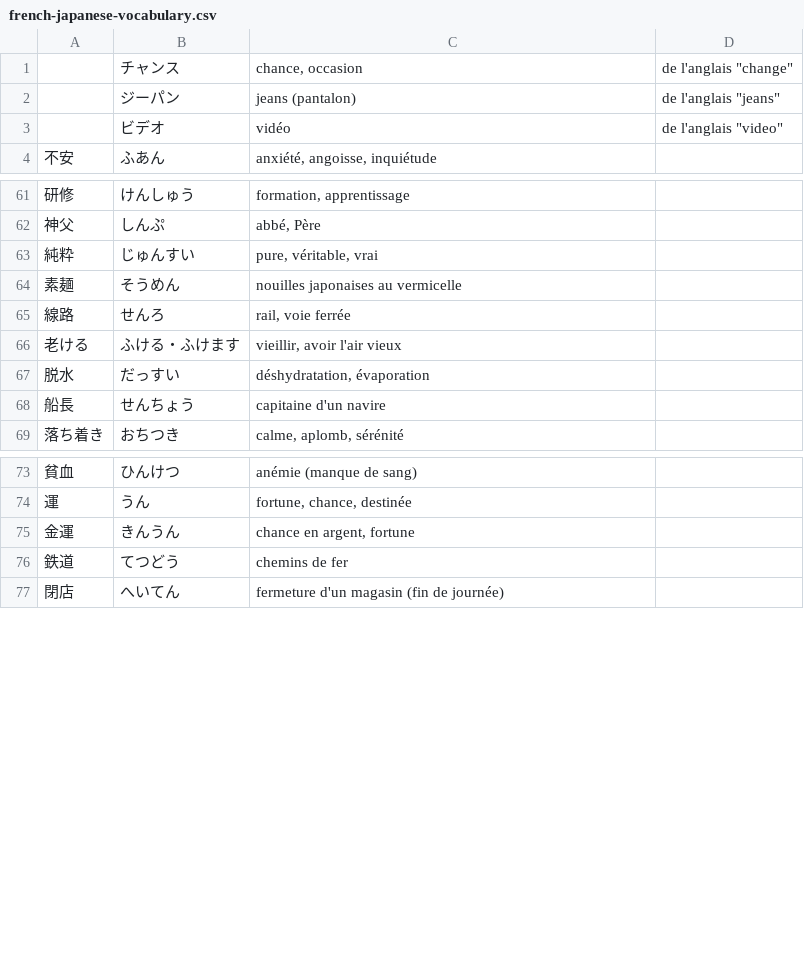
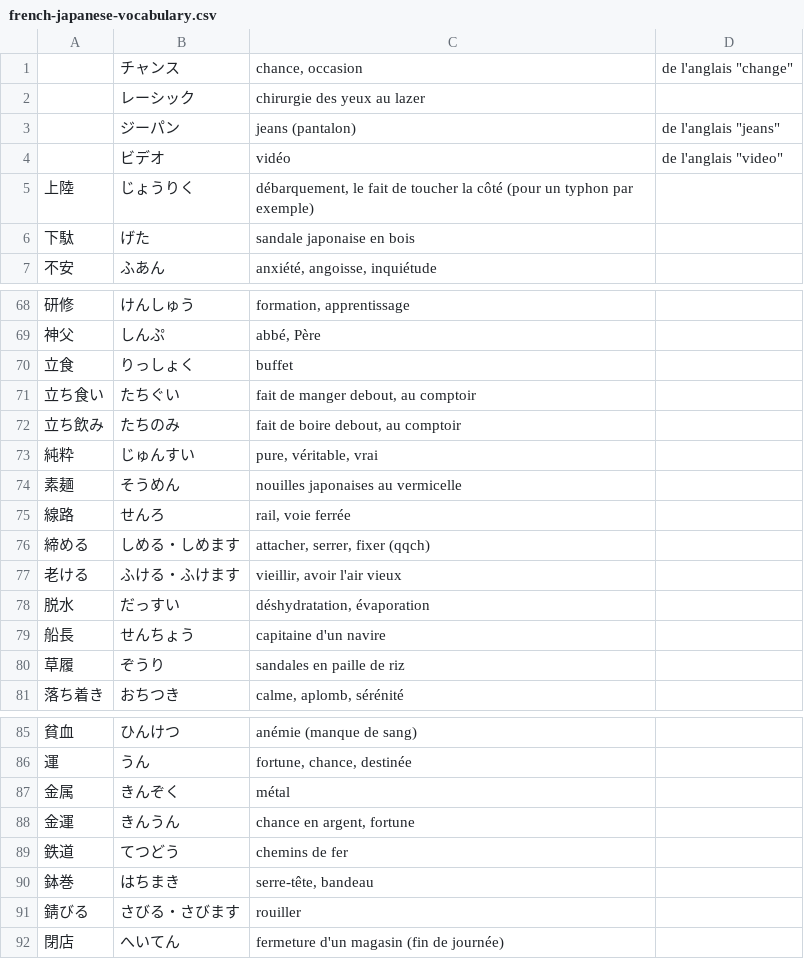
Before and after one commit to lrgn/french-japanese-vocabulary, a CSV file: french-japanese-vocabulary.csv, drawn as a sheet; only a part is shown, gaps mark what is left out; the diff covers the shown part only.

Commit message:
Add words

```diff
--- a/french-japanese-vocabulary.csv
+++ b/french-japanese-vocabulary.csv
@@ -1,4 +1,7 @@
 ; チャンス; chance, occasion; de l'anglais "change"
+; レーシック; chirurgie des yeux au lazer
 ; ジーパン; jeans (pantalon); de l'anglais "jeans"
 ; ビデオ; vidéo; de l'anglais "video"
+上陸; じょうりく; débarquement, le fait de toucher la côté (pour un typhon par exemple)
+下駄; げた; sandale japonaise en bois
 不安; ふあん; anxiété, angoisse, inquiétude
@@ -62,2 +69,5 @@
 神父; しんぷ; abbé, Père
+立食; りっしょく; buffet
+立ち食い; たちぐい; fait de manger debout, au comptoir
+立ち飲み; たちのみ; fait de boire debout, au comptoir
 純粋; じゅんすい; pure, véritable, vrai
@@ -65,2 +75,3 @@
 線路; せんろ; rail, voie ferrée
+締める; しめる・しめます; attacher, serrer, fixer (qqch)
 老ける; ふける・ふけます; vieillir, avoir l'air vieux
@@ -68,2 +79,3 @@
 船長; せんちょう; capitaine d'un navire
+草履; ぞうり; sandales en paille de riz
 落ち着き; おちつき; calme, aplomb, sérénité
@@ -74,4 +86,7 @@
 運; うん; fortune, chance, destinée
+金属; きんぞく; métal
 金運; きんうん; chance en argent, fortune
 鉄道; てつどう; chemins de fer
+鉢巻; はちまき; serre-tête, bandeau
+錆びる; さびる・さびます; rouiller
 閉店; へいてん; fermeture d'un magasin (fin de journée)
```
Also changed, not shown: 4 added rows elsewhere in this file.
